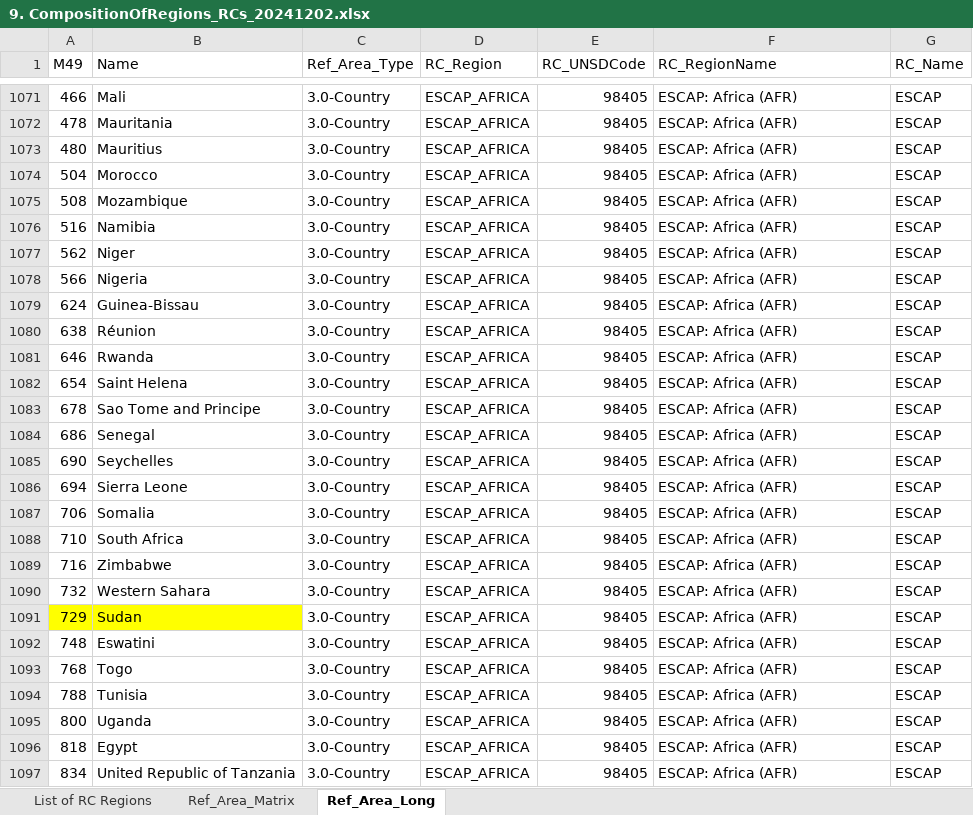
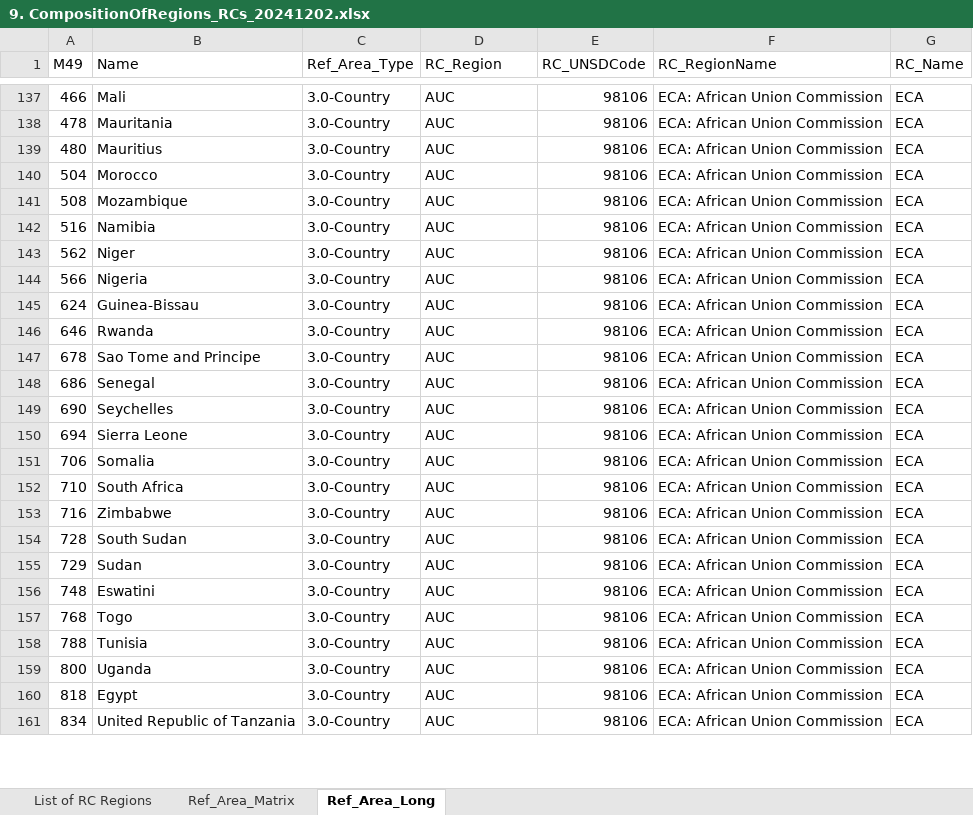
Before and after one commit to unicef-drp/Country-and-Region-Metadata, an Excel workbook: raw_data/SDGRC/9. CompositionOfRegions_RCs_20241202.xlsx, sheet Ref_Area_Long, drawn as a sheet; only a part is shown, gaps mark what is left out; values as stored, in another font and other column widths than the file's, no borders; removed rows and columns are numbered as before the commit, all else as after; the diff covers the shown part only; the diff names each change by its address in the sheet, - before the commit and + after, or states it on an @@ line.

Commit message:
add more regional groupings

```diff
--- a/raw_data/SDGRC/9. CompositionOfRegions_RCs_20241202.xlsx (sheet Ref_Area_Long)
+++ b/raw_data/SDGRC/9. CompositionOfRegions_RCs_20241202.xlsx (sheet Ref_Area_Long)
-D137:D145 (RC_Region): ESCAP_AFRICA
+D137:D145 (RC_Region): AUC
-E137:E145 (RC_UNSDCode): 98405
+E137:E145 (RC_UNSDCode): 98106
-F137:F145 (RC_RegionName): ESCAP: Africa (AFR)
+F137:F145 (RC_RegionName): ECA: African Union Commission
-G137:G145 (RC_Name): ESCAP
+G137:G145 (RC_Name): ECA
@@ row 1080 hidden: 638 | Réunion | 3.0-Country | ESCAP_AFRICA | 98405 | ESCAP: Africa (AFR) | ESCAP @@
-D146 (RC_Region): ESCAP_AFRICA
+D146 (RC_Region): AUC
-E146 (RC_UNSDCode): 98405
+E146 (RC_UNSDCode): 98106
-F146 (RC_RegionName): ESCAP: Africa (AFR)
+F146 (RC_RegionName): ECA: African Union Commission
-G146 (RC_Name): ESCAP
+G146 (RC_Name): ECA
@@ row 1082 hidden: 654 | Saint Helena | 3.0-Country | ESCAP_AFRICA | 98405 | ESCAP: Africa (AFR) | ESCAP @@
-D147:D153 (RC_Region): ESCAP_AFRICA
+D147:D153 (RC_Region): AUC
-E147:E153 (RC_UNSDCode): 98405
+E147:E153 (RC_UNSDCode): 98106
-F147:F153 (RC_RegionName): ESCAP: Africa (AFR)
+F147:F153 (RC_RegionName): ECA: African Union Commission
-G147:G153 (RC_Name): ESCAP
+G147:G153 (RC_Name): ECA
@@ row 1090 hidden: 732 | Western Sahara | 3.0-Country | ESCAP_AFRICA | 98405 | ESCAP: Africa (AFR) | ESCAP @@
@@ row 154 unhidden: 728 | South Sudan | 3.0-Country | AUC | 98106 | ECA: African Union Commission | ECA @@
-A155:B155 fill: #FFFF00
+A155:B155 fill: none
-D155:D161 (RC_Region): ESCAP_AFRICA
+D155:D161 (RC_Region): AUC
-E155:E161 (RC_UNSDCode): 98405
+E155:E161 (RC_UNSDCode): 98106
-F155:F161 (RC_RegionName): ESCAP: Africa (AFR)
+F155:F161 (RC_RegionName): ECA: African Union Commission
-G155:G161 (RC_Name): ESCAP
+G155:G161 (RC_Name): ECA
```
Also changed, not shown: 5 hidden or unhidden rows and 116 edited cells elsewhere in this sheet, 18 other files.
